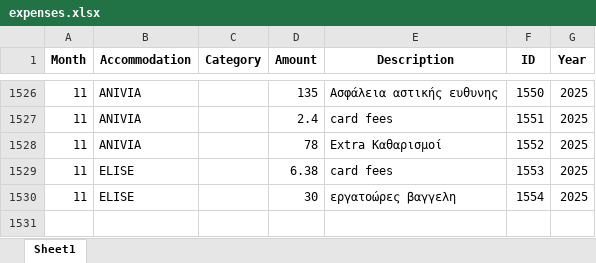
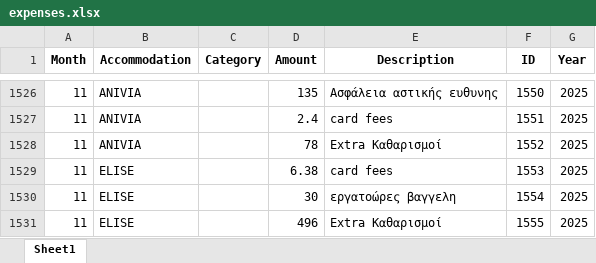
Before and after one commit to tasoszaf/AIRSTAY, an Excel workbook: expenses.xlsx, sheet Sheet1, drawn as a sheet; only a part is shown, gaps mark what is left out; values as stored, in another font and other column widths than the file's, no borders; the diff names each change by its address in the sheet, - before the commit and + after, or states it on an @@ line.

Commit message:
Update expenses.xlsx from Streamlit (2025-12-04)

```diff
--- a/expenses.xlsx (sheet Sheet1)
+++ b/expenses.xlsx (sheet Sheet1)
+row 1531: 11 | ELISE |  | 496 | Extra Καθαρισμοί | 1555 | 2025
```
